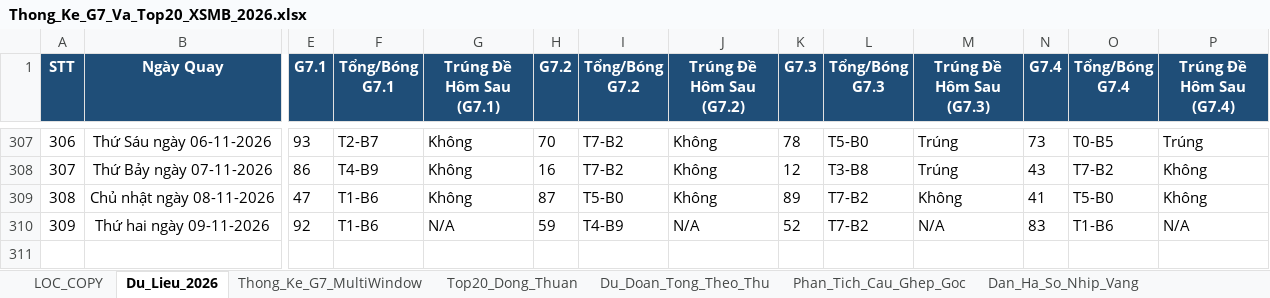
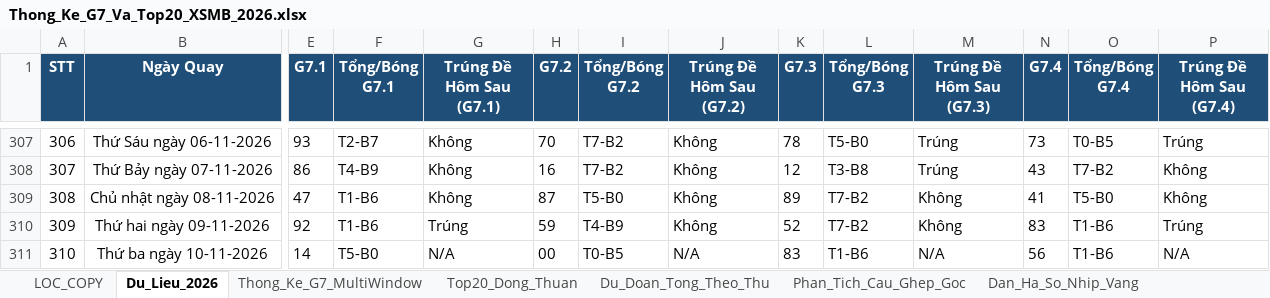
Before and after one commit to happiness2286-dot/67up97, an Excel workbook: Thong_Ke_G7_Va_Top20_XSMB_2026.xlsx, sheet Du_Lieu_2026, drawn as a sheet; only a part is shown, gaps mark what is left out; values as stored, in another font and other column widths than the file's, no borders; rows hold the shown columns only; the diff names each change by its address in the sheet, - before the commit and + after, or states it on an @@ line.

```diff
--- a/Thong_Ke_G7_Va_Top20_XSMB_2026.xlsx (sheet Du_Lieu_2026)
+++ b/Thong_Ke_G7_Va_Top20_XSMB_2026.xlsx (sheet Du_Lieu_2026)
-G310 (Trúng Đề Hôm Sau (G7.1)): N/A
+G310 (Trúng Đề Hôm Sau (G7.1)): Trúng
-J310 (Trúng Đề Hôm Sau (G7.2)): N/A
+J310 (Trúng Đề Hôm Sau (G7.2)): Không
-M310 (Trúng Đề Hôm Sau (G7.3)): N/A
+M310 (Trúng Đề Hôm Sau (G7.3)): Không
-P310 (Trúng Đề Hôm Sau (G7.4)): N/A
+P310 (Trúng Đề Hôm Sau (G7.4)): Trúng
+row 311: 310 | Thứ ba ngày 10-11-2026 | 14 | T5-B0 | N/A | 00 | T0-B5 | N/A | 83 | T1-B6 | N/A | 56 | T1-B6 | N/A
```
Also changed, not shown: sheet Top20_Dong_Thuan, sheet Dan_Ha_So_Nhip_Vang, sheet Thong_Ke_Nang_Cao_G7, sheet Lich_Su_Nuoi_Khung_3Ngay, sheet Thong_Ke_G7_MultiWindow, sheet Du_Doan_Tong_Theo_Thu, 2 more sheets, 8 other files.
